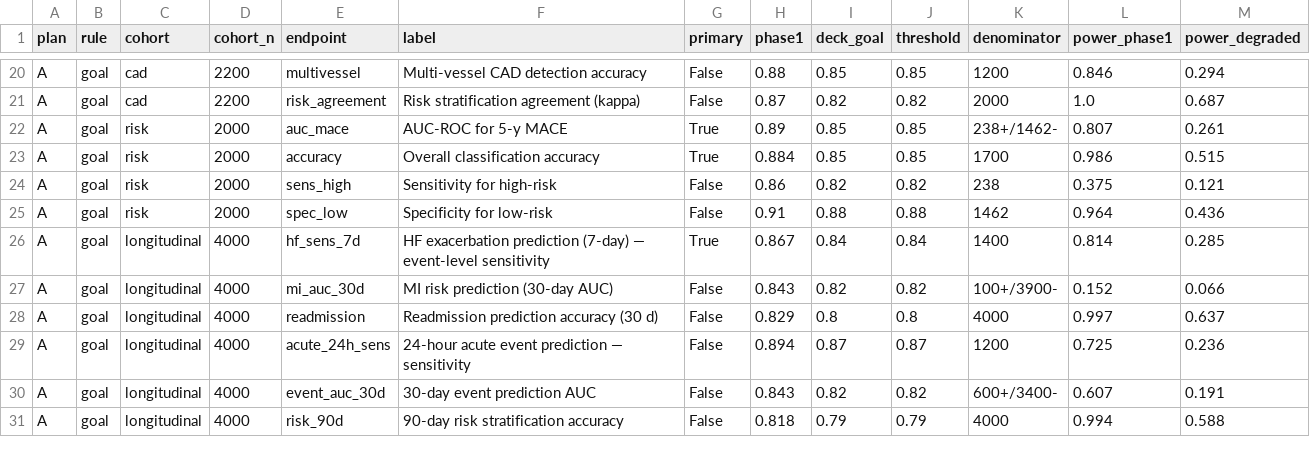
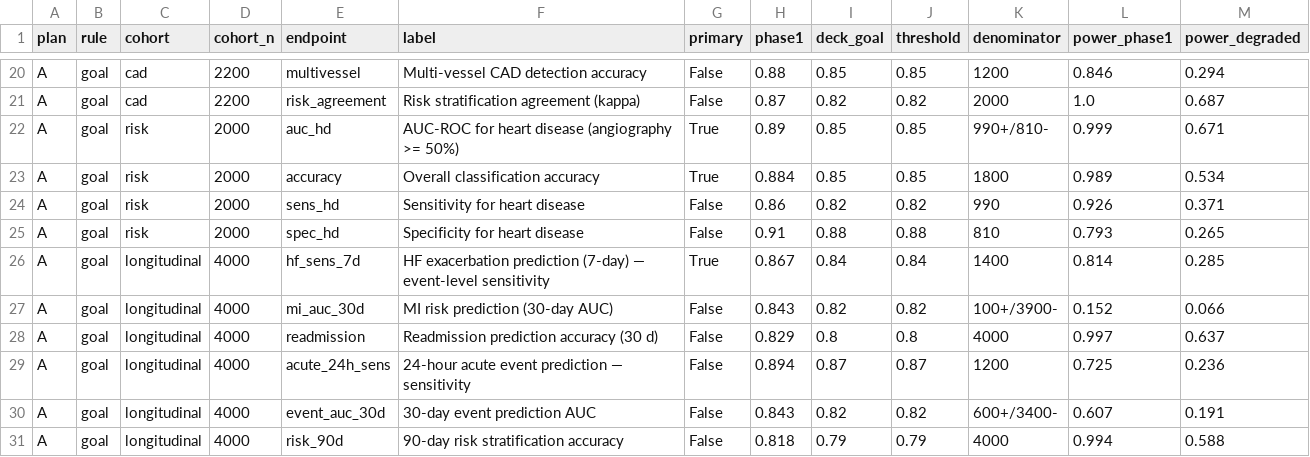
Before and after one commit to cardioailive1/cardioai_mcp_validation, a CSV file: exports/sample_size_plans.csv, drawn as a sheet; only a part is shown, gaps mark what is left out; the diff covers the shown part only.

```diff
--- a/exports/sample_size_plans.csv
+++ b/exports/sample_size_plans.csv
@@ -21,6 +21,6 @@ A,goal,cad,2200,multivessel,Multi-vessel CAD detection accuracy,False,0.88,0.85,
 A,goal,cad,2200,risk_agreement,Risk stratification agreement (kappa),False,0.87,0.82,0.82,2000,1.0,0.687
-A,goal,risk,2000,auc_mace,AUC-ROC for 5-y MACE,True,0.89,0.85,0.85,238+/1462-,0.807,0.261
-A,goal,risk,2000,accuracy,Overall classification accuracy,True,0.884,0.85,0.85,1700,0.986,0.515
-A,goal,risk,2000,sens_high,Sensitivity for high-risk,False,0.86,0.82,0.82,238,0.375,0.121
-A,goal,risk,2000,spec_low,Specificity for low-risk,False,0.91,0.88,0.88,1462,0.964,0.436
+A,goal,risk,2000,auc_hd,AUC-ROC for heart disease (angiography >= 50%),True,0.89,0.85,0.85,990+/810-,0.999,0.671
+A,goal,risk,2000,accuracy,Overall classification accuracy,True,0.884,0.85,0.85,1800,0.989,0.534
+A,goal,risk,2000,sens_hd,Sensitivity for heart disease,False,0.86,0.82,0.82,990,0.926,0.371
+A,goal,risk,2000,spec_hd,Specificity for heart disease,False,0.91,0.88,0.88,810,0.793,0.265
 A,goal,longitudinal,4000,hf_sens_7d,HF exacerbation prediction (7-day) — event-level sensitivity,True,0.867,0.84,0.84,1400,0.814,0.285
```
Also changed, not shown: 36 edited cells elsewhere in this file, 15 other files.
